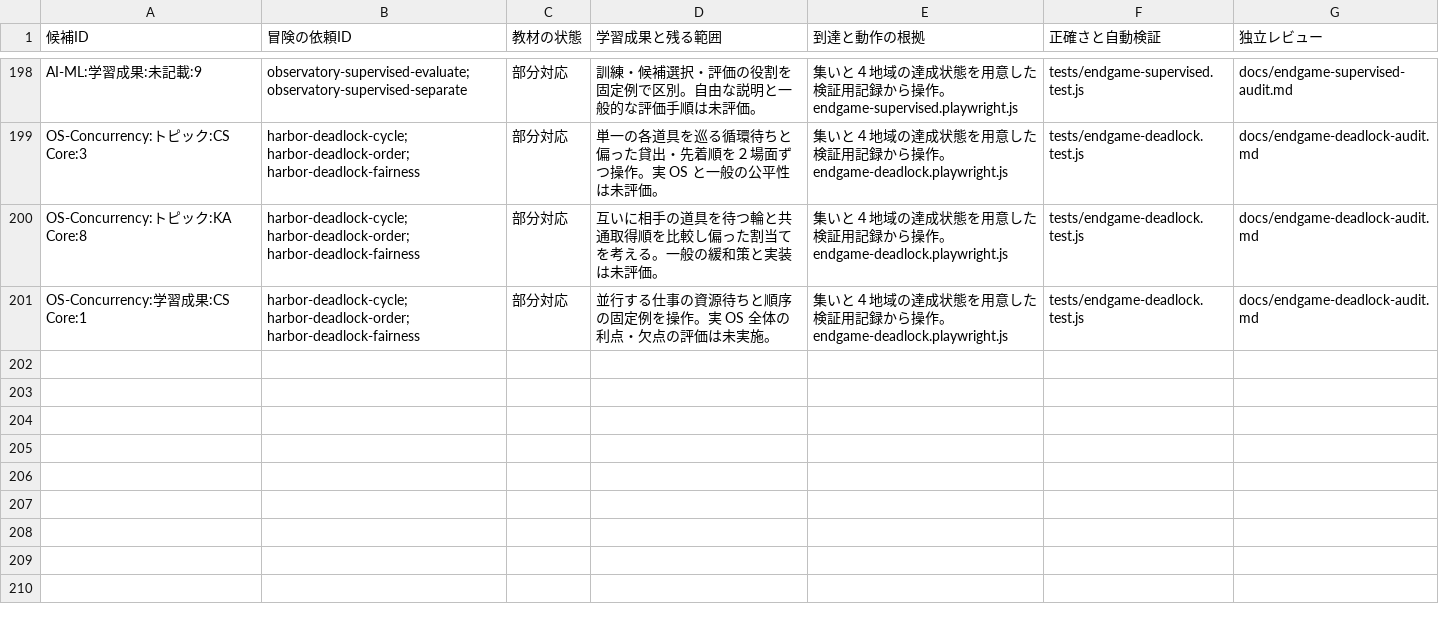
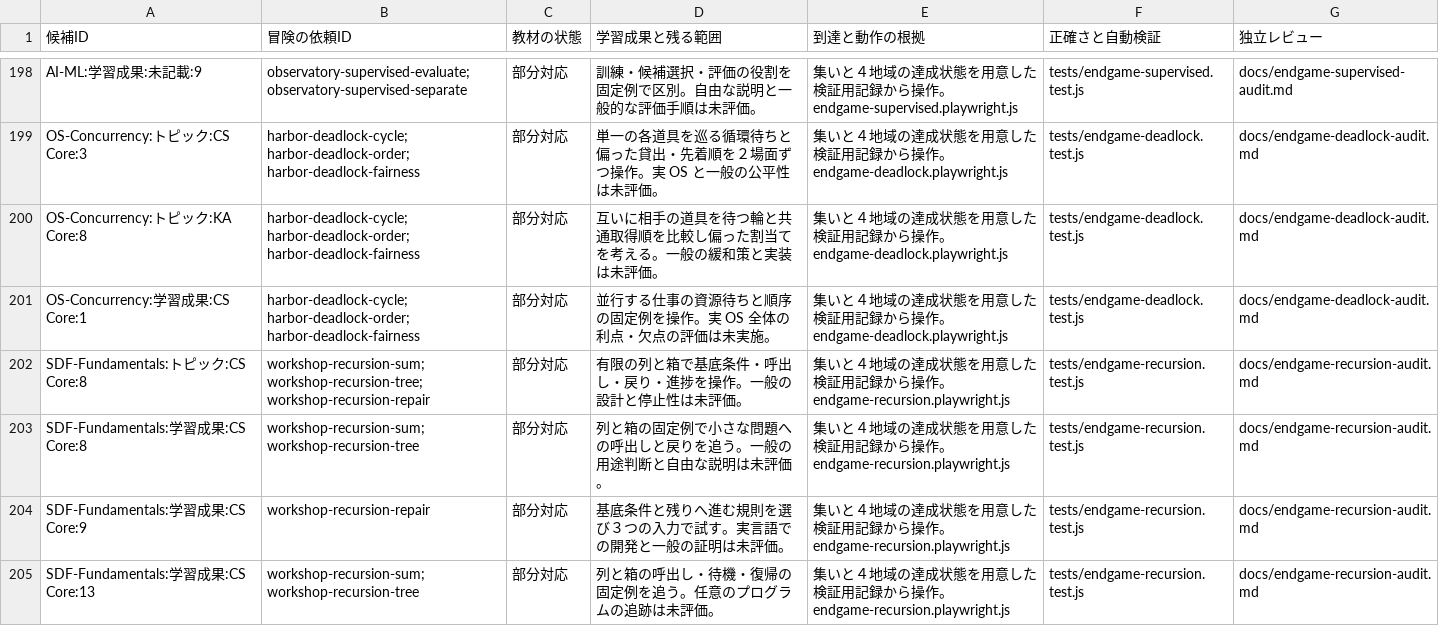
Before and after one commit to nodchip/CSQuest, a CSV file: docs/adventure-curriculum-assessment.csv, drawn as a sheet; only a part is shown, gaps mark what is left out.

```diff
--- a/docs/adventure-curriculum-assessment.csv
+++ b/docs/adventure-curriculum-assessment.csv
@@ -201 +201,5 @@ OS-Concurrency:トピック:KA Core:8,harbor-deadlock-cycle; harbor-deadlock-ord
 OS-Concurrency:学習成果:CS Core:1,harbor-deadlock-cycle; harbor-deadlock-order; harbor-deadlock-fairness,部分対応,並行する仕事の資源待ちと順序の固定例を操作。実 OS 全体の利点・欠点の評価は未実施。,集いと４地域の達成状態を用意した検証用記録から操作。endgame-deadlock.playwright.js,tests/endgame-deadlock.test.js,docs/endgame-deadlock-audit.md
+SDF-Fundamentals:トピック:CS Core:8,workshop-recursion-sum; workshop-recursion-tree; workshop-recursion-repair,部分対応,有限の列と箱で基底条件・呼出し・戻り・進捗を操作。一般の設計と停止性は未評価。,集いと４地域の達成状態を用意した検証用記録から操作。endgame-recursion.playwright.js,tests/endgame-recursion.test.js,docs/endgame-recursion-audit.md
+SDF-Fundamentals:学習成果:CS Core:8,workshop-recursion-sum; workshop-recursion-tree,部分対応,列と箱の固定例で小さな問題への呼出しと戻りを追う。一般の用途判断と自由な説明は未評価。,集いと４地域の達成状態を用意した検証用記録から操作。endgame-recursion.playwright.js,tests/endgame-recursion.test.js,docs/endgame-recursion-audit.md
+SDF-Fundamentals:学習成果:CS Core:9,workshop-recursion-repair,部分対応,基底条件と残りへ進む規則を選び３つの入力で試す。実言語での開発と一般の証明は未評価。,集いと４地域の達成状態を用意した検証用記録から操作。endgame-recursion.playwright.js,tests/endgame-recursion.test.js,docs/endgame-recursion-audit.md
+SDF-Fundamentals:学習成果:CS Core:13,workshop-recursion-sum; workshop-recursion-tree,部分対応,列と箱の呼出し・待機・復帰の固定例を追う。任意のプログラムの追跡は未評価。,集いと４地域の達成状態を用意した検証用記録から操作。endgame-recursion.playwright.js,tests/endgame-recursion.test.js,docs/endgame-recursion-audit.md
```
Also changed, not shown: 7 other files.
